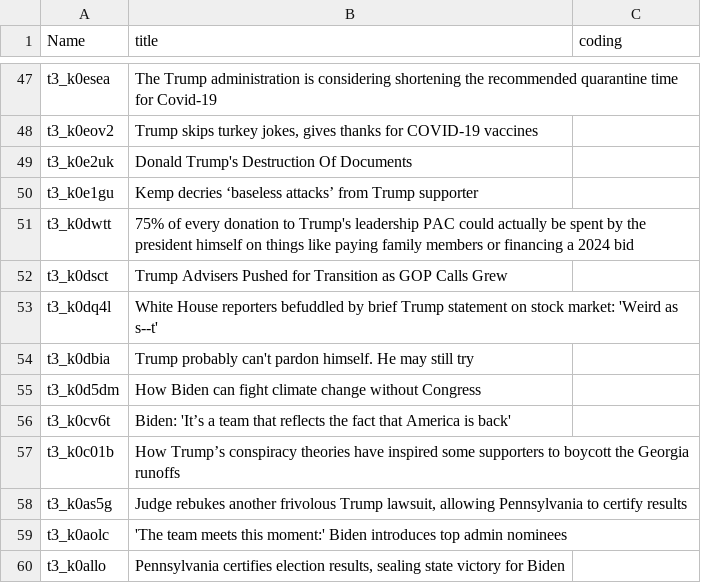
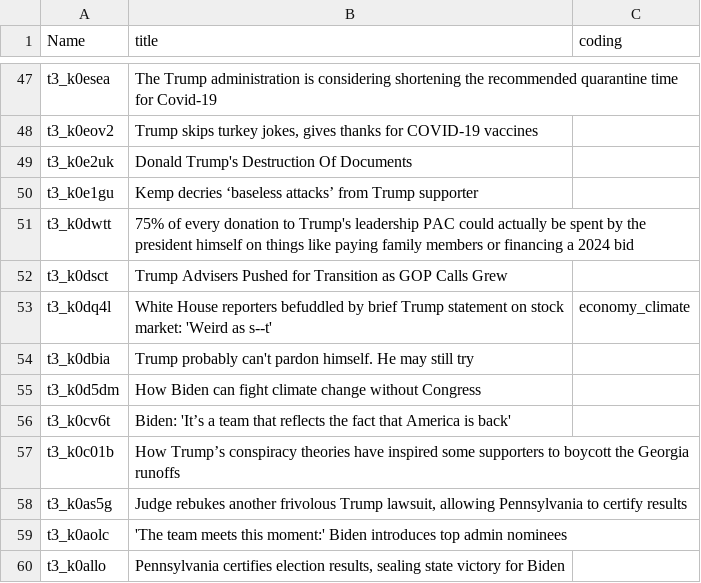
Before and after one commit to xiaooubai/COMP-598-Final-Project, a TSV file: data/random_selection/random_100_politics.tsv, drawn as a sheet; only a part is shown, gaps mark what is left out.

```diff
--- a/data/random_selection/random_100_politics.tsv
+++ b/data/random_selection/random_100_politics.tsv
@@ -52,3 +52,3 @@ t3_k0dwtt	75% of every donation to Trump's leadership PAC could actually be spen
 t3_k0dsct	Trump Advisers Pushed for Transition as GOP Calls Grew	
-t3_k0dq4l	White House reporters befuddled by brief Trump statement on stock market: 'Weird as s--t'	
+t3_k0dq4l	White House reporters befuddled by brief Trump statement on stock market: 'Weird as s--t'	economy_climate
 t3_k0dbia	Trump probably can't pardon himself. He may still try	
```
Also changed, not shown: data/random_selection/random_100_conservative.tsv, 3 other files.
